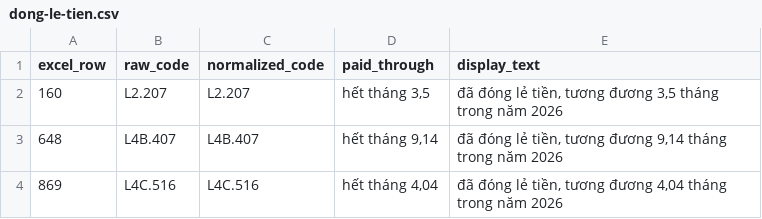
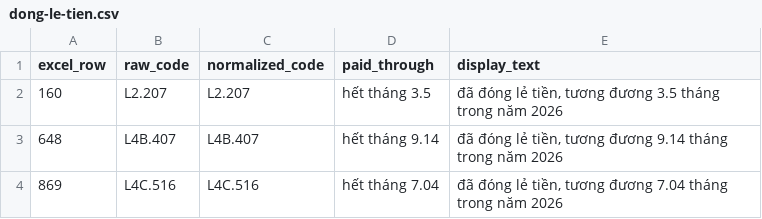
Before and after one commit to IceCrowNT/noxhandong, a CSV file: docs/preview-theo-doi-thu-phi/dong-le-tien.csv, drawn as a sheet.

```diff
--- a/docs/preview-theo-doi-thu-phi/dong-le-tien.csv
+++ b/docs/preview-theo-doi-thu-phi/dong-le-tien.csv
@@ -1,4 +1,4 @@
 excel_row,raw_code,normalized_code,paid_through,display_text
-160,L2.207,L2.207,"hết tháng 3,5","đã đóng lẻ tiền, tương đương 3,5 tháng trong năm 2026"
-648,L4B.407,L4B.407,"hết tháng 9,14","đã đóng lẻ tiền, tương đương 9,14 tháng trong năm 2026"
-869,L4C.516,L4C.516,"hết tháng 4,04","đã đóng lẻ tiền, tương đương 4,04 tháng trong năm 2026"
+160,L2.207,L2.207,hết tháng 3.5,"đã đóng lẻ tiền, tương đương 3.5 tháng trong năm 2026"
+648,L4B.407,L4B.407,hết tháng 9.14,"đã đóng lẻ tiền, tương đương 9.14 tháng trong năm 2026"
+869,L4C.516,L4C.516,hết tháng 7.04,"đã đóng lẻ tiền, tương đương 7.04 tháng trong năm 2026"
```
Also changed, not shown: docs/preview-theo-doi-thu-phi/ngoai-nam-2026.csv, 49 other files.
